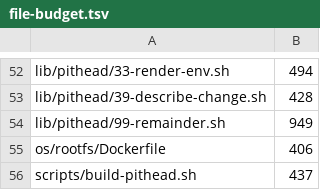
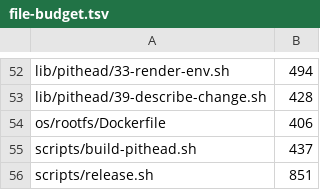
Before and after one commit to p2pool-starter-stack/p2pool-starter-stack, a TSV file: docs/dev/file-budget.tsv, drawn as a sheet; only a part is shown, gaps mark what is left out; the shorter side is filled out with more unchanged rows.

Commit message:
refactor(cli): cut the OS-update verbs, the control loop and main dispatch — 99-remainder.sh retires (#1105)
The capstone of the #1105 Phase 2 split. The last 949 lines of
lib/pithead/99-remainder.sh become five slices, and the remainder file
itself ceases to exist: every line of the shipped `pithead` now lives in
a named slice.

  47-os-update-helpers.sh              145
  48-os-update-verbs.sh                364
  49-control-request-loop.sh           122
  50-control-runner-provisioning.sh    136
  51-main-dispatch.sh                  178

Conservation: 945 slice lines + 4 build separators = 949, the region's
exact size before the cut. Pure move — no logic changes.

The 99-remainder.sh budget row is deleted rather than lowered: the row
retires with the file it tracked, which is what "it retires under 400"
was always going to mean.

```diff
--- a/docs/dev/file-budget.tsv
+++ b/docs/dev/file-budget.tsv
@@ -53,3 +53,2 @@ lib/pithead/33-render-env.sh	494
 lib/pithead/39-describe-change.sh	428
-lib/pithead/99-remainder.sh	949
 os/rootfs/Dockerfile	406
```
Also changed, not shown: 6 other files.
